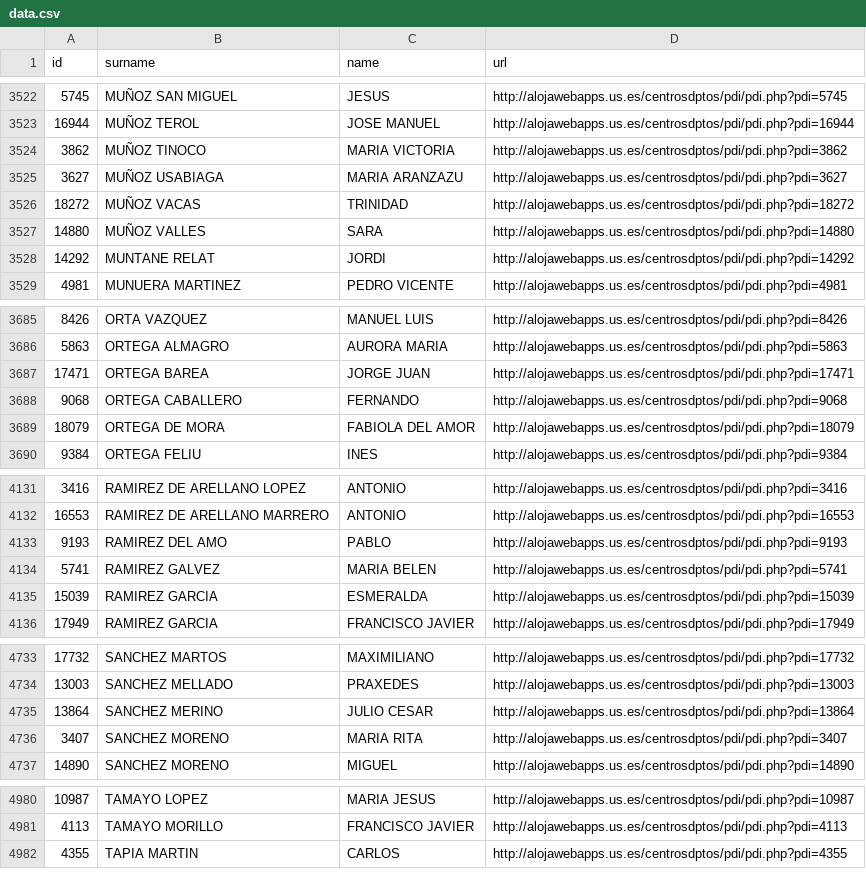
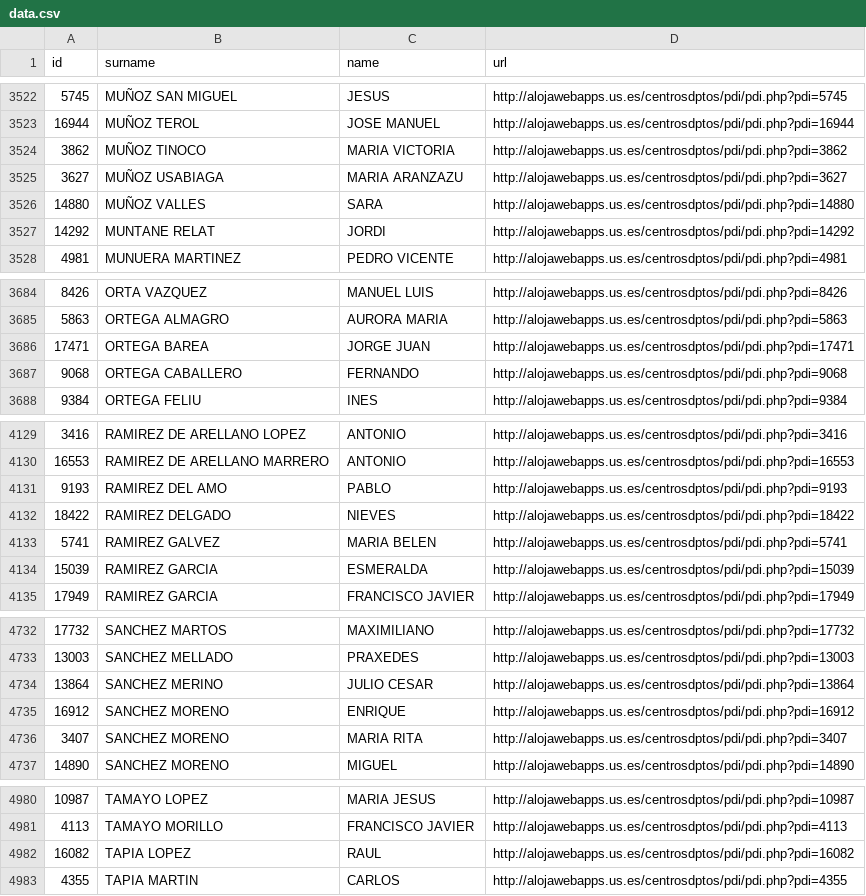
Before and after one commit to amoraschi/CollectUS, a CSV file: data.csv, drawn as a sheet; only a part is shown, gaps mark what is left out; removed rows and columns are numbered as before the commit, all else as after; the diff covers the shown part only; the diff names each change by its address in the sheet, - before the commit and + after, or states it on an @@ line.

```diff
--- a/data.csv
+++ b/data.csv
-row 3526: 18272 | MUÑOZ VACAS | TRINIDAD | http://alojawebapps.us.es/centrosdptos/pdi/pdi.php?pdi=18272
-row 3689: 18079 | ORTEGA DE MORA | FABIOLA DEL AMOR | http://alojawebapps.us.es/centrosdptos/pdi/pdi.php?pdi=18079
+row 4132: 18422 | RAMIREZ DELGADO | NIEVES | http://alojawebapps.us.es/centrosdptos/pdi/pdi.php?pdi=18422
+row 4735: 16912 | SANCHEZ MORENO | ENRIQUE | http://alojawebapps.us.es/centrosdptos/pdi/pdi.php?pdi=16912
+row 4982: 16082 | TAPIA LOPEZ | RAUL | http://alojawebapps.us.es/centrosdptos/pdi/pdi.php?pdi=16082
```
Also changed, not shown: 7 added rows, 5 removed rows and 4 moved rows elsewhere in this file, 1 other file.
